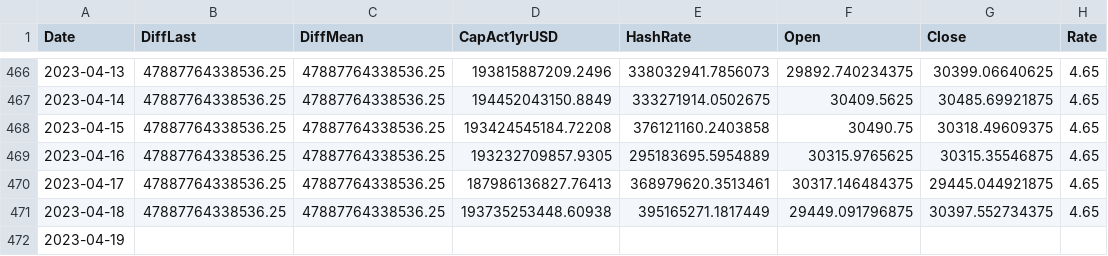
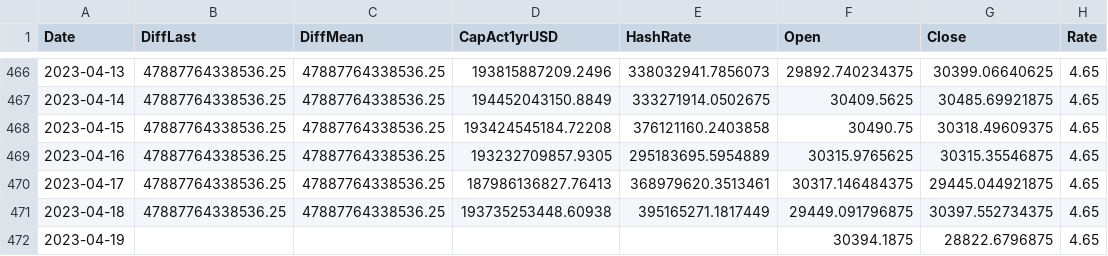
Before and after one commit to williamnordberg/adam_trader, a CSV file: data/main_dataset.csv, drawn as a sheet; only a part is shown, gaps mark what is left out.

```diff
--- a/data/main_dataset.csv
+++ b/data/main_dataset.csv
@@ -471,2 +471,2 @@ Date,DiffLast,DiffMean,CapAct1yrUSD,HashRate,Open,Close,Rate
 2023-04-18,47887764338536.25,47887764338536.25,193735253448.60938,395165271.1817449,29449.091796875,30397.552734375,4.65
-2023-04-19,,,,,,,
+2023-04-19,,,,,30394.1875,28822.6796875,4.65
```
Also changed, not shown: 20 other files.
